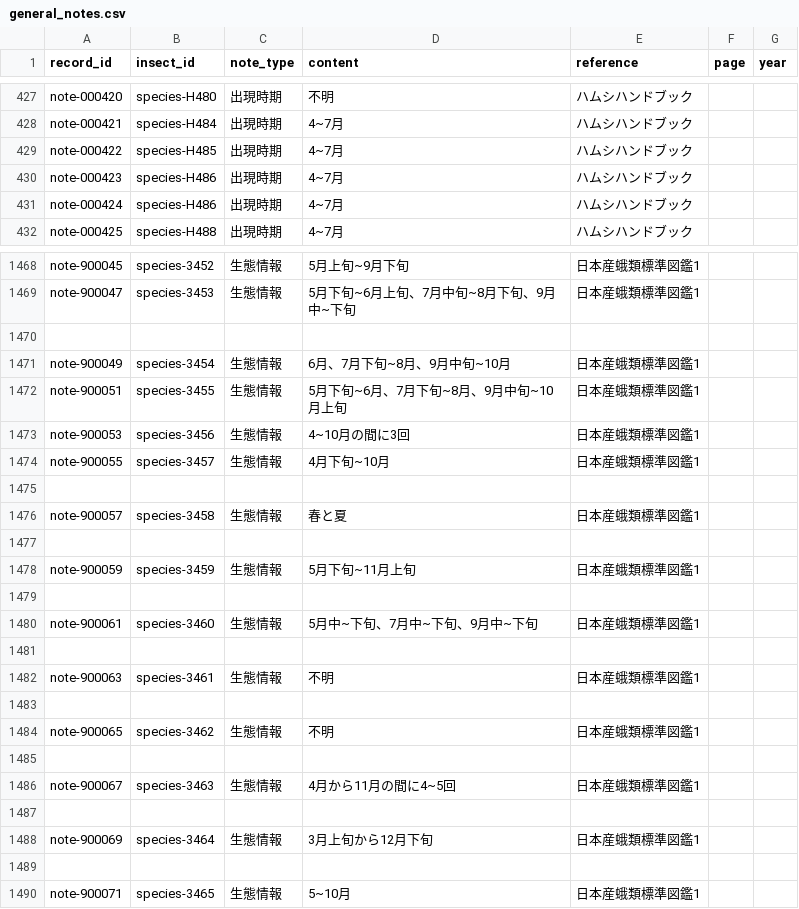
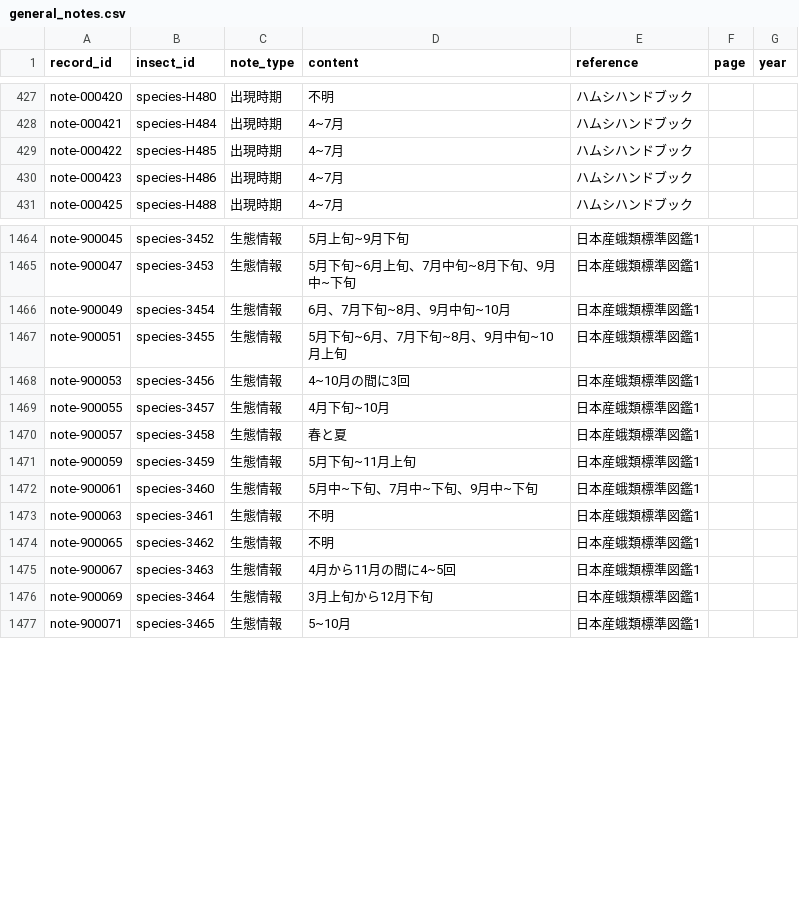
Before and after one commit to orau98/orau98.github.io, a CSV file: public/general_notes.csv, drawn as a sheet; only a part is shown, gaps mark what is left out; the diff covers the shown part only; the diff names each change by its address in the sheet, - before the commit and + after, or states it on an @@ line.

Commit message:
Remove hostplant-003941 from public and normalized hostplants; regenerate meta and sitemaps

```diff
--- a/public/general_notes.csv
+++ b/public/general_notes.csv
-row 431: note-000424 | species-H486 | 出現時期 | 4~7月 | ハムシハンドブック
-row 1470: (empty)
-row 1475: (empty)
-row 1477: (empty)
-row 1479: (empty)
-row 1481: (empty)
-row 1483: (empty)
-row 1485: (empty)
-row 1487: (empty)
-row 1489: (empty)
```
Also changed, not shown: 12 removed rows elsewhere in this file, normalized_data/hostplants.csv, 38 other files.
